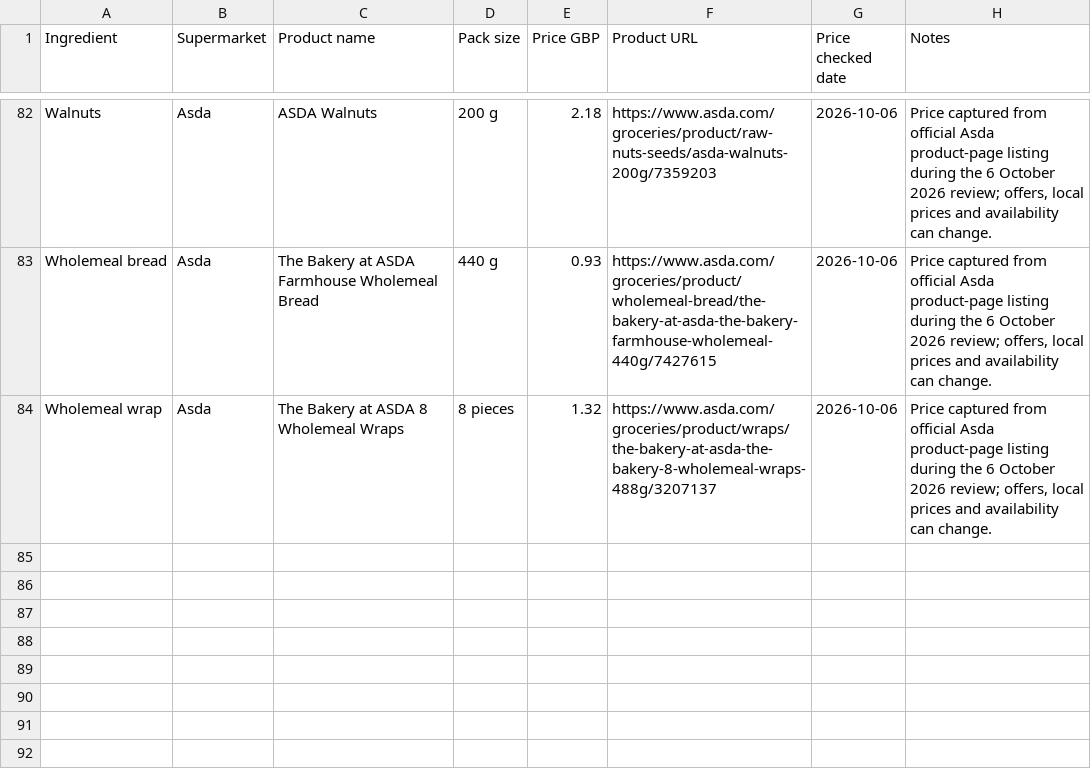
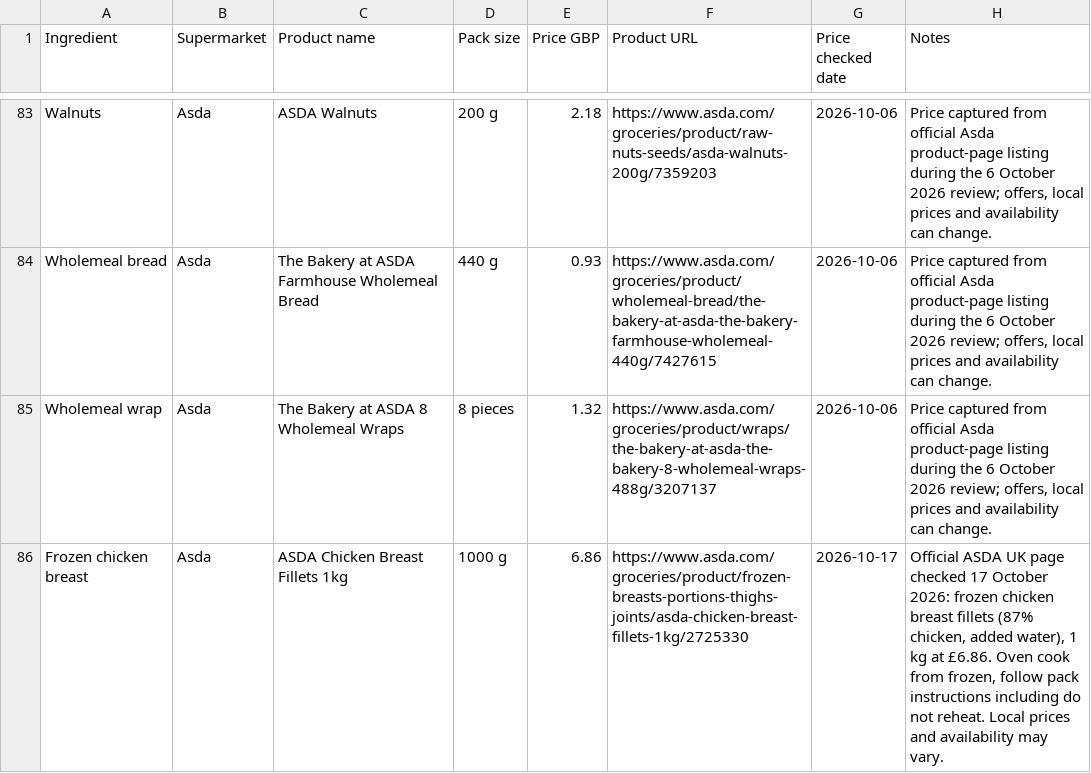
Before and after one commit to kpulawski2/meal-planner, a CSV file: public/price-reference-snapshots.csv, drawn as a sheet; only a part is shown, gaps mark what is left out; the diff covers the shown part only; the diff names each change by its address in the sheet, - before the commit and + after, or states it on an @@ line.

```diff
--- a/public/price-reference-snapshots.csv
+++ b/public/price-reference-snapshots.csv
+row 86: Frozen chicken breast | Asda | ASDA Chicken Breast Fillets 1kg | 1000 g | 6.86 | https://www.asda.com/groceries/product/frozen-breasts-portions-thighs-joints/asda-chicken-breast-fillets-1kg/2725330 | 2026-10-17 | Official ASDA UK page checked 17 October 2026: frozen chicken breast fillets (87% chicken, added water), 1 kg at £6.86. Oven cook from frozen, follow pack instructions including do not reheat. Local prices and availability may vary.
```
Also changed, not shown: 2 added rows and 5 edited cells elsewhere in this file, public/price-reference-catalog.csv, 55 other files.
